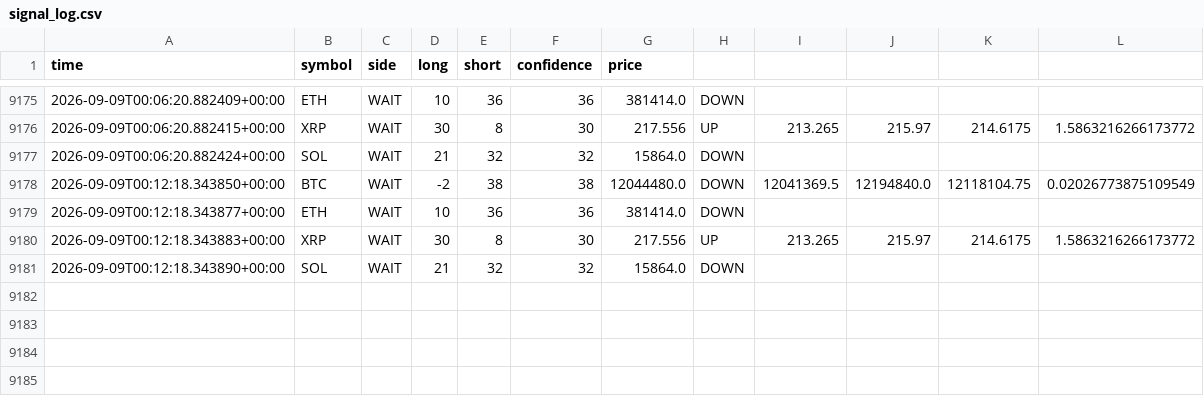
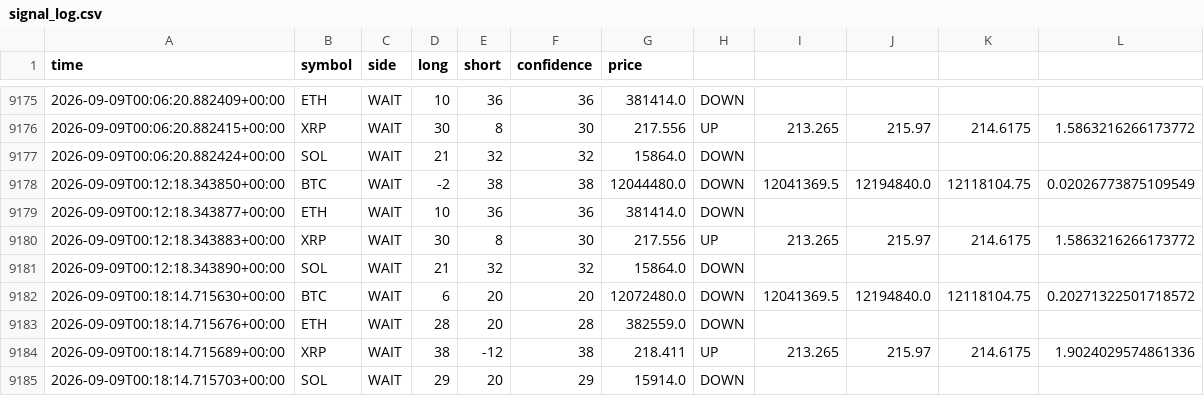
Before and after one commit to 9pf4trk4st-design/shinsum-arare-monitor, a CSV file: state/signal_log.csv, drawn as a sheet; only a part is shown, gaps mark what is left out; the diff names each change by its address in the sheet, - before the commit and + after, or states it on an @@ line.

```diff
--- a/state/signal_log.csv
+++ b/state/signal_log.csv
+row 9182: 2026-09-09T00:18:14.715630+00:00 | BTC | WAIT | 6 | 20 | 20 | 12072480.0 | DOWN | 12041369.5 | 12194840.0 | 12118104.75 | 0.20271322501718572
+row 9183: 2026-09-09T00:18:14.715676+00:00 | ETH | WAIT | 28 | 20 | 28 | 382559.0 | DOWN
+row 9184: 2026-09-09T00:18:14.715689+00:00 | XRP | WAIT | 38 | -12 | 38 | 218.411 | UP | 213.265 | 215.97 | 214.6175 | 1.9024029574861336
+row 9185: 2026-09-09T00:18:14.715703+00:00 | SOL | WAIT | 29 | 20 | 29 | 15914.0 | DOWN
```
